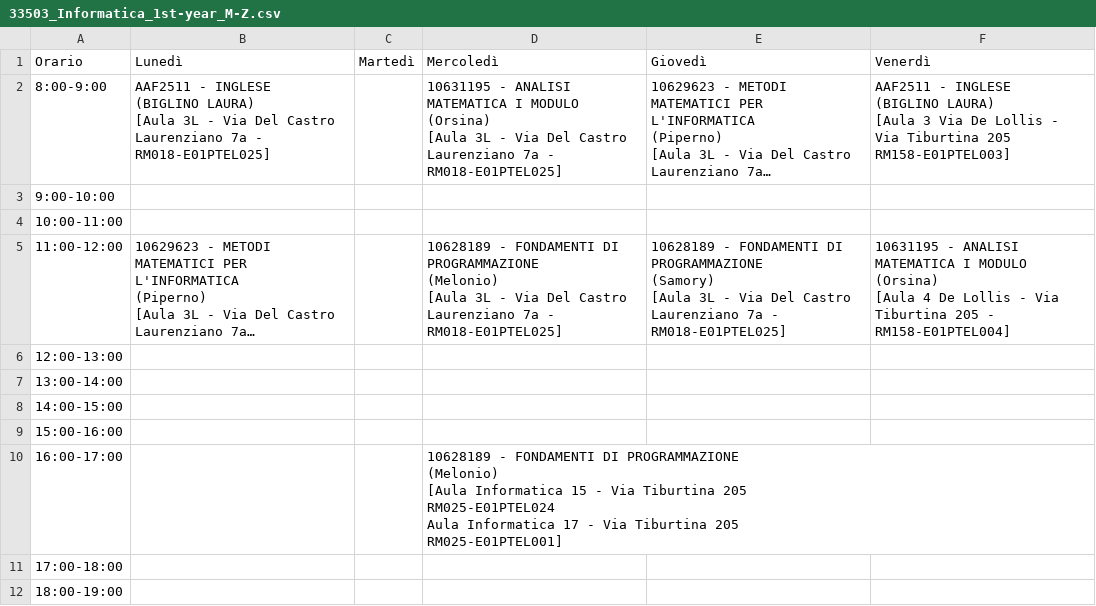
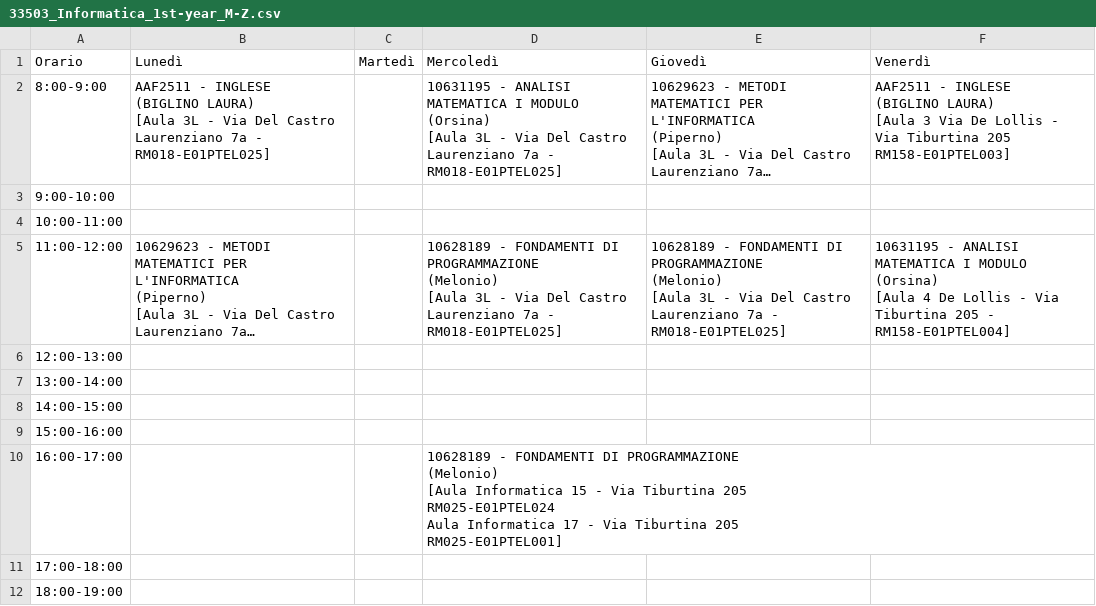
Before and after one commit to sapienzastudentsnetwork/sapienzastudentsnetwork.github.io, a CSV file: static/timetables_csv_raw/33503_Informatica_1st-year_M-Z.csv, drawn as a sheet; long unchanged cells end in …; ↵ is a line break in a cell; the diff names each change by its address in the sheet, - before the commit and + after, or states it on an @@ line.

```diff
--- a/static/timetables_csv_raw/33503_Informatica_1st-year_M-Z.csv
+++ b/static/timetables_csv_raw/33503_Informatica_1st-year_M-Z.csv
-E5 (Giovedì): …DI PROGRAMMAZIONE ↵ (Samory) ↵ [Aula 3L…
+E5 (Giovedì): …DI PROGRAMMAZIONE ↵ (Melonio) ↵ [Aula 3L…
```
Also changed, not shown: static/timetables_csv_raw/33503_Informatica_3rd-year.csv.
